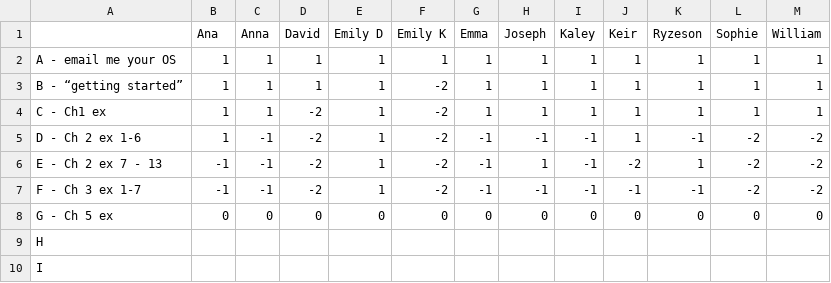
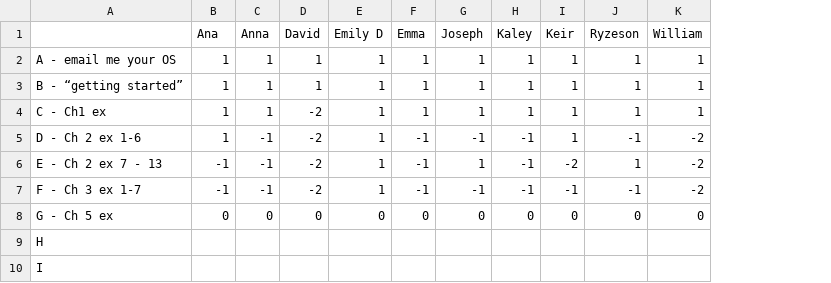
Before and after one commit to PeterEFrancis/python-course, a CSV file: docs/2020/tasks.csv, drawn as a sheet; the diff names each change by its address in the sheet, - before the commit and + after, or states it on an @@ line.

```diff
--- a/docs/2020/tasks.csv
+++ b/docs/2020/tasks.csv
-column F (Emily K), rows 2-8: 1 | -2 | -2 | -2 | -2 | -2 | 0
-column L (Sophie), rows 2-8: 1 | 1 | 1 | -2 | -2 | -2 | 0
```
Also changed, not shown: 4 other files.
